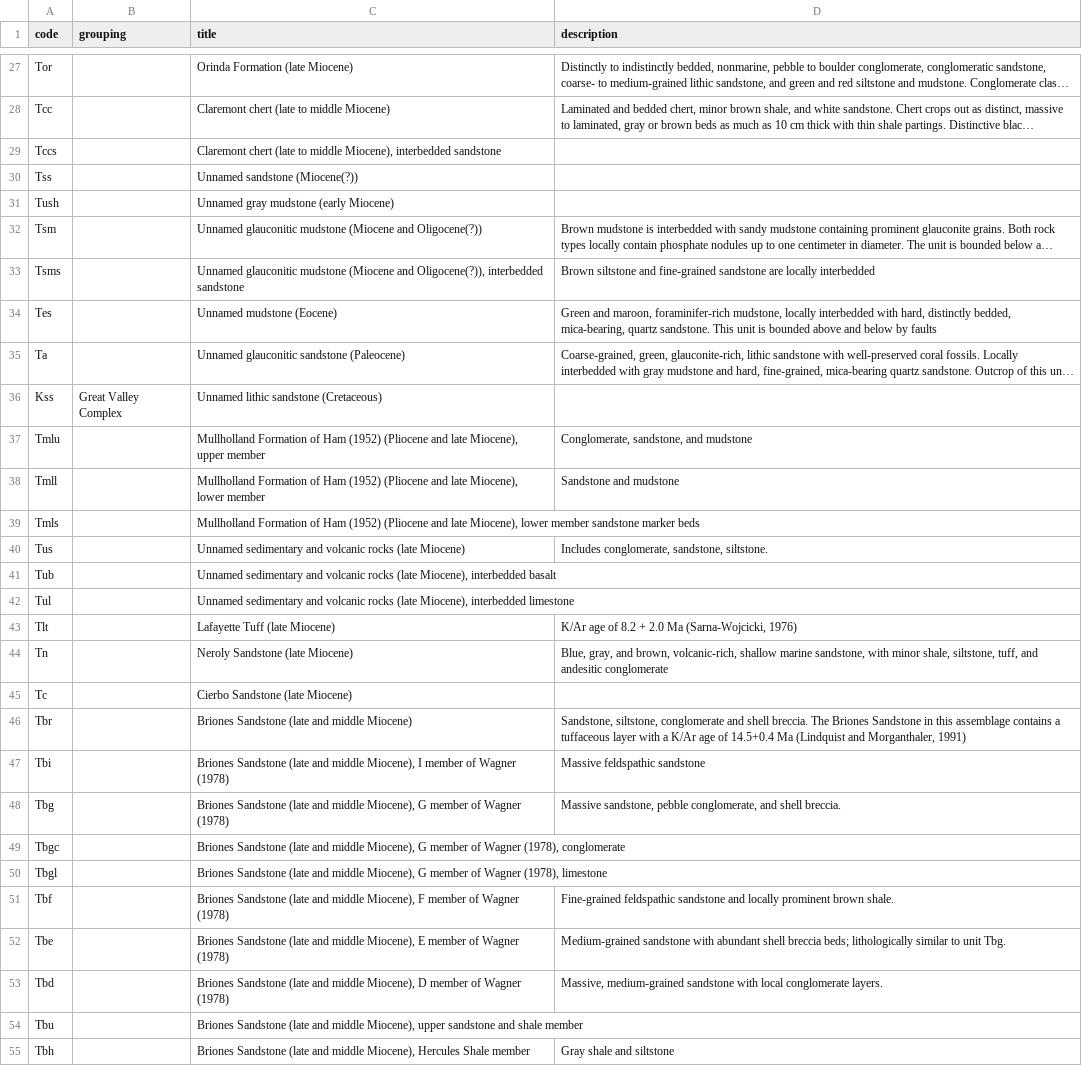
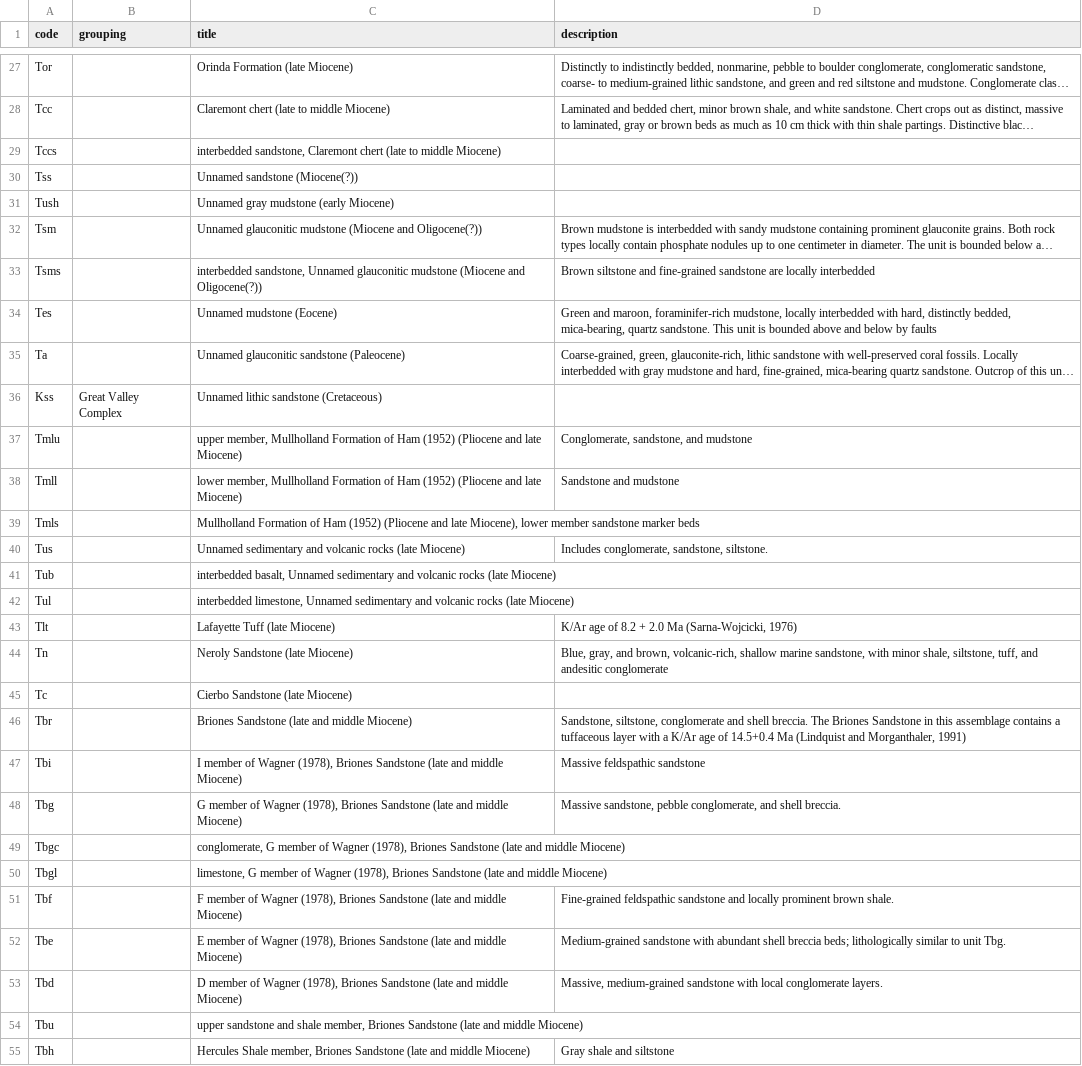
Before and after one commit to kueda/underfoot, a CSV file: sources/mf2342c/units.csv, drawn as a sheet; only a part is shown, gaps mark what is left out; long unchanged cells end in …; the diff covers the shown part only; the diff names each change by its address in the sheet, - before the commit and + after, or states it on an @@ line.

Commit message:
Consolidated source processing into a single method, added more sources.
Most of the USGS source processing was a lot of repeated code, so I abstracted
most of it into a single, congfigurable method. Might not be abstractable to
other sources. Added Sonoma and Alameda County sources.

```diff
--- a/sources/mf2342c/units.csv
+++ b/sources/mf2342c/units.csv
-C29 (title): Claremont chert (late to middle Miocene), interbedded sandstone
+C29 (title): interbedded sandstone, Claremont chert (late to middle Miocene)
-C33 (title): Unnamed glauconitic mudstone (Miocene and Oligocene(?)), interbedded sandstone
+C33 (title): interbedded sandstone, Unnamed glauconitic mudstone (Miocene and Oligocene(?))
-C37 (title): Mullholland Formation of Ham (1952) (Pliocene and late Miocene), upper member
+C37 (title): upper member, Mullholland Formation of Ham (1952) (Pliocene and late Miocene)
-C38 (title): Mullholland Formation of Ham (1952) (Pliocene and late Miocene), lower member
+C38 (title): lower member, Mullholland Formation of Ham (1952) (Pliocene and late Miocene)
-C41 (title): Unnamed sedimentary and volcanic rocks (late Miocene), interbedded basalt
+C41 (title): interbedded basalt, Unnamed sedimentary and volcanic rocks (late Miocene)
-C42 (title): Unnamed sedimentary and volcanic rocks (late Miocene), interbedded limestone
+C42 (title): interbedded limestone, Unnamed sedimentary and volcanic rocks (late Miocene)
-C47 (title): Briones Sandstone (late and middle Miocene), I member of Wagner (1978)
+C47 (title): I member of Wagner (1978), Briones Sandstone (late and middle Miocene)
-C48 (title): Briones Sandstone (late and middle Miocene), G member of Wagner (1978)
+C48 (title): G member of Wagner (1978), Briones Sandstone (late and middle Miocene)
-C49 (title): Briones Sandstone (late and middle Miocene), G member of Wagner (1978), conglomerate
+C49 (title): conglomerate, G member of Wagner (1978), Briones Sandstone (late and middle Miocene)
-C50 (title): Briones Sandstone (late and middle Miocene), G member of Wagner (1978), limestone
+C50 (title): limestone, G member of Wagner (1978), Briones Sandstone (late and middle Miocene)
-C51 (title): Briones Sandstone (late and middle Miocene), F member of Wagner (1978)
+C51 (title): F member of Wagner (1978), Briones Sandstone (late and middle Miocene)
-C52 (title): Briones Sandstone (late and middle Miocene), E member of Wagner (1978)
+C52 (title): E member of Wagner (1978), Briones Sandstone (late and middle Miocene)
-C53 (title): Briones Sandstone (late and middle Miocene), D member of Wagner (1978)
+C53 (title): D member of Wagner (1978), Briones Sandstone (late and middle Miocene)
-C54 (title): Briones Sandstone (late and middle Miocene), upper sandstone and shale member
+C54 (title): upper sandstone and shale member, Briones Sandstone (late and middle Miocene)
-C55 (title): Briones Sandstone (late and middle Miocene), Hercules Shale member
+C55 (title): Hercules Shale member, Briones Sandstone (late and middle Miocene)
```
Also changed, not shown: 19 edited cells elsewhere in this file, 24 other files.
